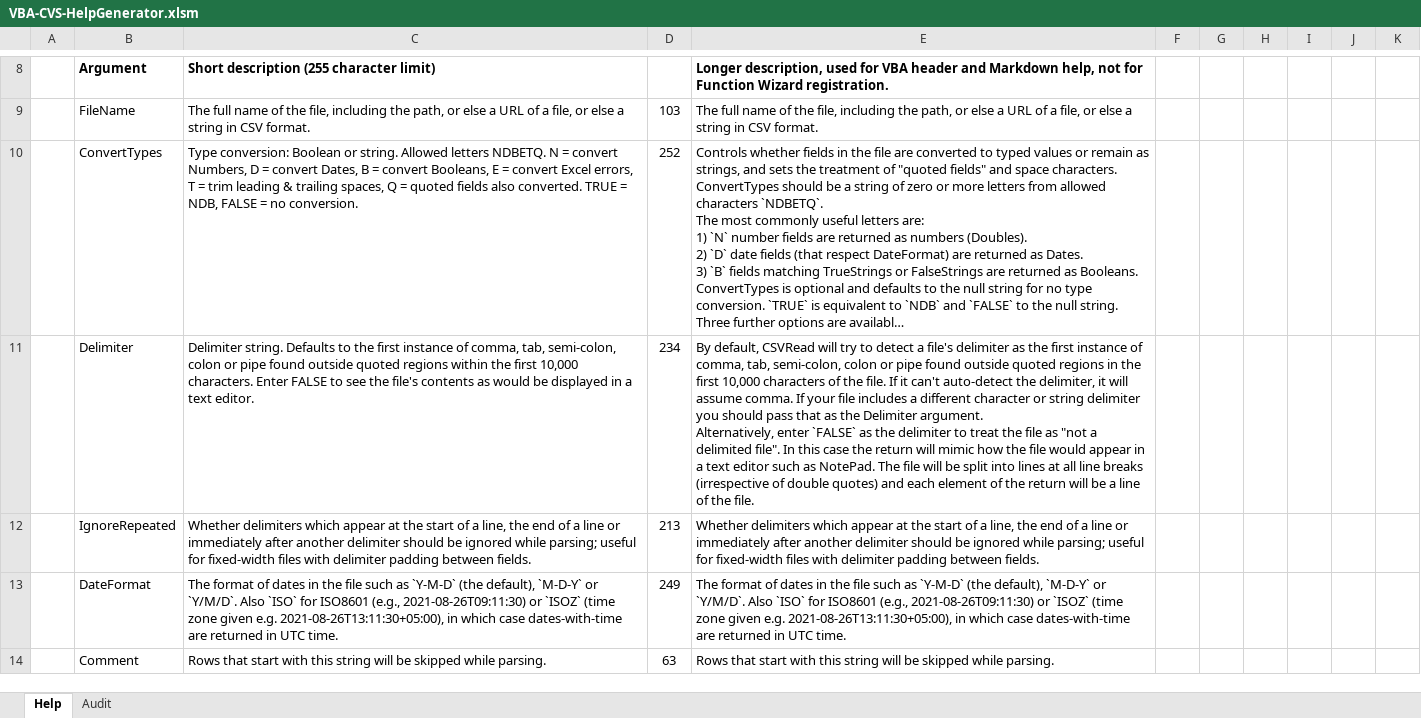
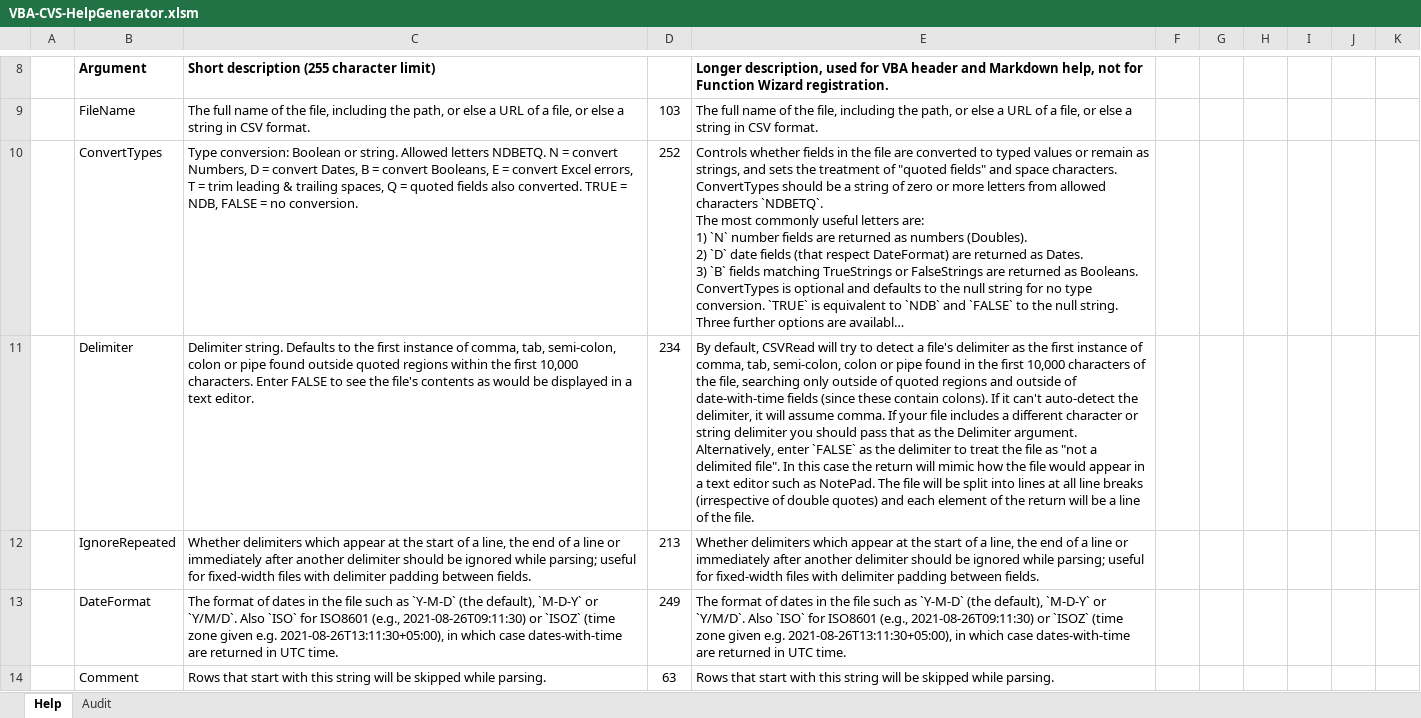
Before and after one commit to PGS62/VBA-CSV, an Excel workbook: vba/VBA-CVS-HelpGenerator.xlsm/VBA-CVS-HelpGenerator.xlsm, sheet Help, drawn as a sheet; only a part is shown, gaps mark what is left out; long unchanged cells end in …; values as stored, in another font and other column widths than the file's, no borders; charts and pictures and conditional formats not drawn; the diff names each change by its address in the sheet, - before the commit and + after, or states it on an @@ line.

```diff
--- a/vba/VBA-CVS-HelpGenerator.xlsm/VBA-CVS-HelpGenerator.xlsm (sheet Help)
+++ b/vba/VBA-CVS-HelpGenerator.xlsm/VBA-CVS-HelpGenerator.xlsm (sheet Help)
-E11: …pipe found outside quoted regions in the first 10,000 characters of the file. If it…
+E11: …pipe found in the first 10,000 characters of the file, searching only outside of quoted regions and outside of date-with-time fields (since these contain colons). If it…
```
Also changed, not shown: sheet Audit, workbooks/VBA-CSV-Intellisense.xlsx, workbooks/VBA-CVS-HelpGenerator.xlsm, 23 other files.
